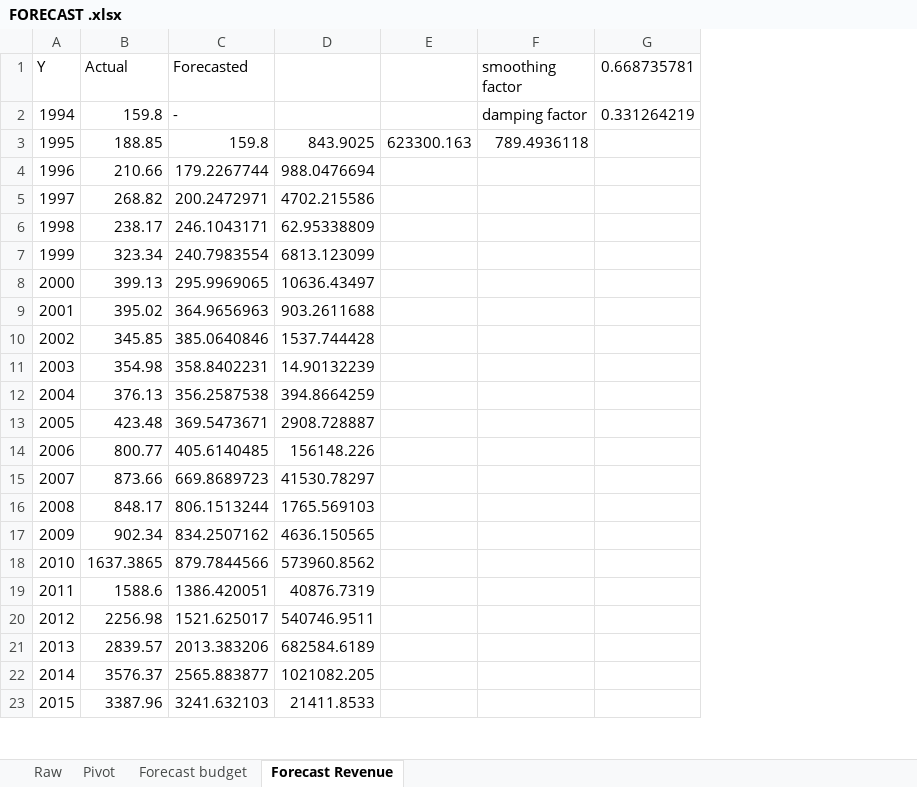
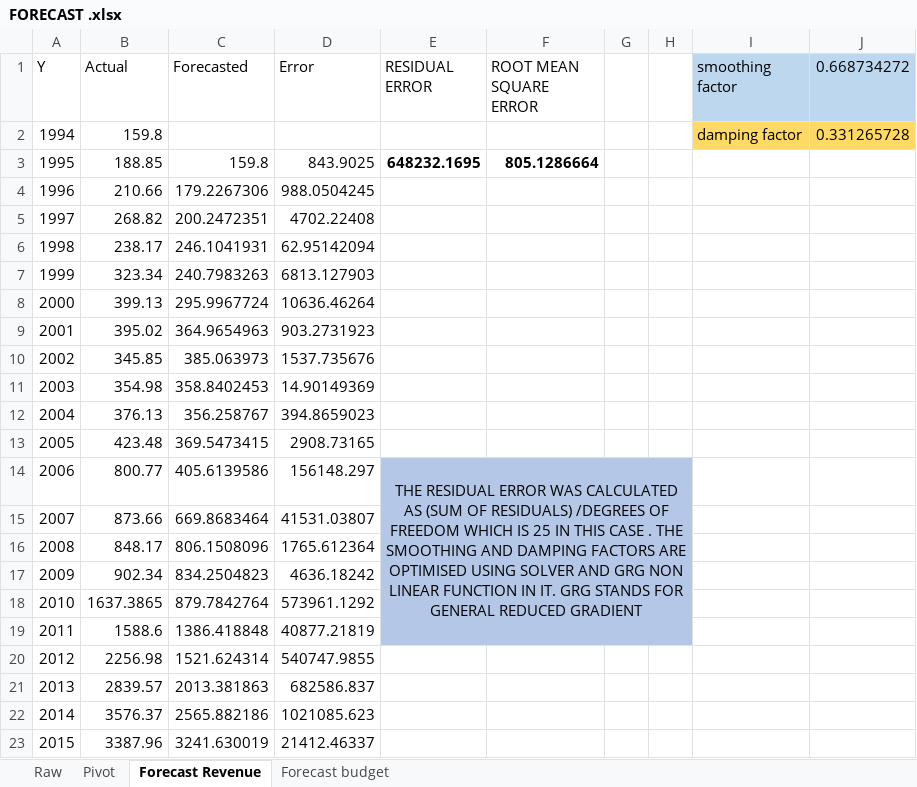
Before and after one commit to Hrijo/Data-exploration-using-SQL-Covid-19-data-sets, an Excel workbook: FORECAST .xlsx, sheet Forecast Revenue, drawn as a sheet; only a part is shown; values as stored, in another font and other column widths than the file's, no borders; charts and pictures and table styles not drawn; removed rows and columns are numbered as before the commit, all else as after; the diff covers the shown part only; the diff names each change by its address in the sheet, - before the commit and + after, or states it on an @@ line.

Commit message:
Add files via upload

```diff
--- a/FORECAST .xlsx (sheet Forecast Revenue)
+++ b/FORECAST .xlsx (sheet Forecast Revenue)
@@ sheet tab order changed: Raw | Pivot | Forecast Revenue | Forecast budget @@
-column D, rows 3-23: 843.9025 | 988.0476694 | 4702.215586 | 62.95338809 | 6813.123099 | 10636.43497 | 903.2611688 | 1537.744428 | 14.90132239 | 394.8664259 | 2908.728887 | 156148.226 | 41530.78297 | 1765.569103 | 4636.150565 | 573960.8562 | 40876.7319 | 540746.9511 | 682584.6189 | 1021082.205 | 21411.8533
-column E, row 3: 623300.163
+column D (Error), rows 3-23: 843.9025 | 988.0504245 | 4702.22408 | 62.95142094 | 6813.127903 | 10636.46264 | 903.2731923 | 1537.735676 | 14.90149369 | 394.8659023 | 2908.73165 | 156148.297 | 41531.03807 | 1765.612364 | 4636.18242 | 573961.1292 | 40877.21819 | 540747.9855 | 682586.837 | 1021085.623 | 21412.46337
+column E (RESIDUAL ERROR), rows 3-14: 648232.1695 |  |  |  |  |  |  |  |  |  |  | THE RESIDUAL ERROR WAS CALCULATED AS (SUM OF RESIDUALS) /DEGREES OF FREEDOM WHICH IS 25 IN THIS CASE . THE SMOOTHING AND DAMPING FACTORS ARE OPTIMISED USING SOLVER AND GRG NON LINEAR FUNCTION IN IT. GRG STANDS FOR GENERAL REDUCED GRADIENT
+column F (ROOT MEAN SQUARE ERROR), row 3: 805.1286664
+column G, empty
+column H, empty
-column G (0.668735781), row 2: 0.331264219
+column J (0.668734272), row 2: 0.331265728
-I1 fill: none
+I1 fill: #BDD7EE
-C2 (Forecasted): -
+C2 (Forecasted): (empty)
-I2 fill: none
+I2 fill: #FFD966
-I3 (smoothing factor): 789.4936118
+I3 (smoothing factor): (empty)
-C4 (Forecasted): 179.2267744
+C4 (Forecasted): 179.2267306
-C5 (Forecasted): 200.2472971
+C5 (Forecasted): 200.2472351
-C6 (Forecasted): 246.1043171
+C6 (Forecasted): 246.1041931
-C7 (Forecasted): 240.7983554
+C7 (Forecasted): 240.7983263
-C8 (Forecasted): 295.9969065
+C8 (Forecasted): 295.9967724
-C9 (Forecasted): 364.9656963
+C9 (Forecasted): 364.9654963
-C10 (Forecasted): 385.0640846
+C10 (Forecasted): 385.063973
-C11 (Forecasted): 358.8402231
+C11 (Forecasted): 358.8402453
-C12 (Forecasted): 356.2587538
+C12 (Forecasted): 356.258767
-C13 (Forecasted): 369.5473671
+C13 (Forecasted): 369.5473415
-C14 (Forecasted): 405.6140485
+C14 (Forecasted): 405.6139586
-C15 (Forecasted): 669.8689723
+C15 (Forecasted): 669.8683464
-C16 (Forecasted): 806.1513244
+C16 (Forecasted): 806.1508096
-C17 (Forecasted): 834.2507162
+C17 (Forecasted): 834.2504823
-C18 (Forecasted): 879.7844566
+C18 (Forecasted): 879.7842764
-C19 (Forecasted): 1386.420051
+C19 (Forecasted): 1386.418848
-C20 (Forecasted): 1521.625017
+C20 (Forecasted): 1521.624314
-C21 (Forecasted): 2013.383206
+C21 (Forecasted): 2013.381863
-C22 (Forecasted): 2565.883877
+C22 (Forecasted): 2565.882186
-C23 (Forecasted): 3241.632103
+C23 (Forecasted): 3241.630019
```
Also changed, not shown: 4 added rows and 5 edited cells elsewhere in this sheet, sheet Pivot, sheet Forecast budget, sheet Raw, formulas that keep their value, charts or pictures.
